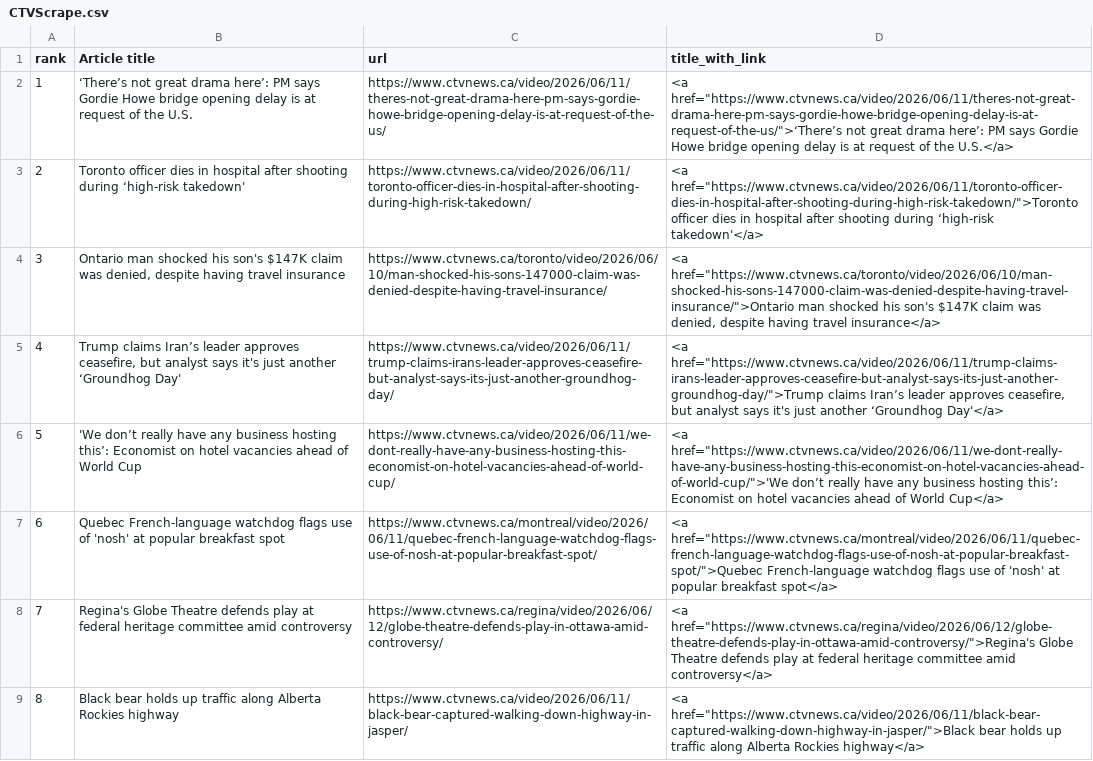
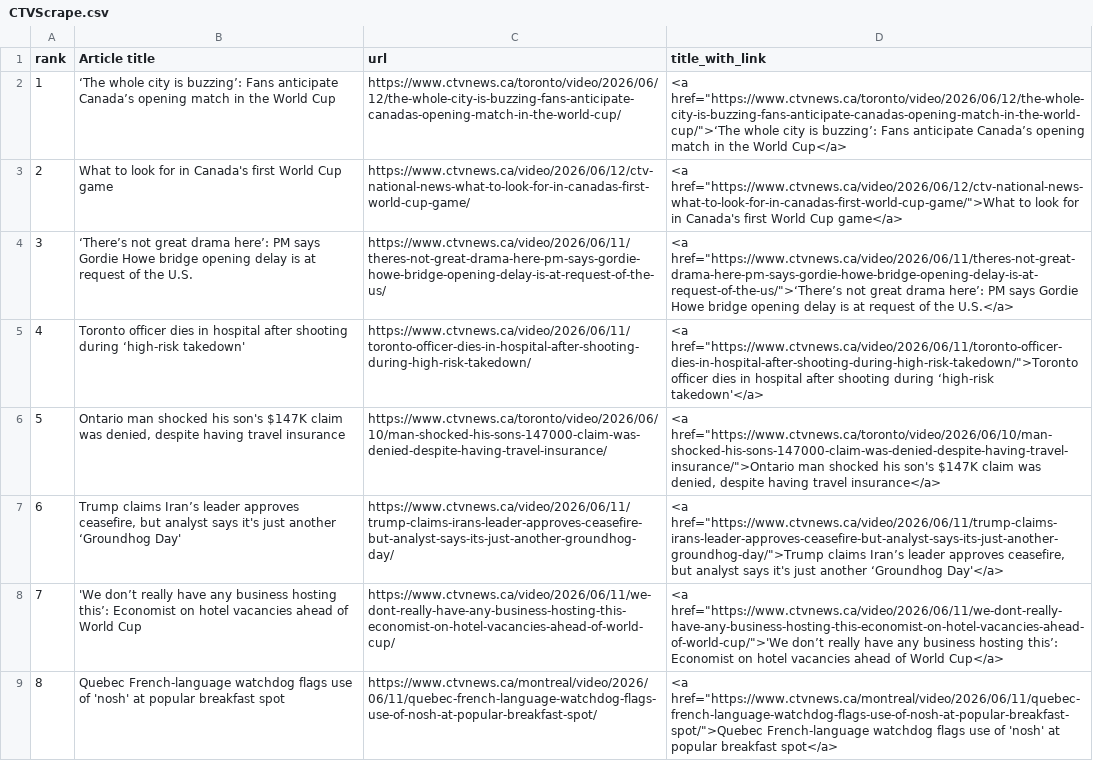
Before and after one commit to caoramckenna/canada-news-trending-stories, a CSV file: CTVScrape.csv, drawn as a sheet; removed rows and columns are numbered as before the commit, all else as after; the diff names each change by its address in the sheet, - before the commit and + after, or states it on an @@ line.

```diff
--- a/CTVScrape.csv
+++ b/CTVScrape.csv
+row 2: 1 | ‘The whole city is buzzing’: Fans anticipate Canada’s opening match in the World Cup | https://www.ctvnews.ca/toronto/video/2026/06/12/the-whole-city-is-buzzing-fans-anticipate-canadas-opening-match-in-the-world-cup/ | <a href="https://www.ctvnews.ca/toronto/video/2026/06/12/the-whole-city-is-buzzing-fans-anticipate-canadas-opening-match-in-the-world-cup/">‘The whole city is buzzing’: Fans anticipate Canada’s opening match in the World Cup</a>
+row 3: 2 | What to look for in Canada's first World Cup game | https://www.ctvnews.ca/video/2026/06/12/ctv-national-news-what-to-look-for-in-canadas-first-world-cup-game/ | <a href="https://www.ctvnews.ca/video/2026/06/12/ctv-national-news-what-to-look-for-in-canadas-first-world-cup-game/">What to look for in Canada's first World Cup game</a>
@@ column A (rank) renumbered between rows 4 and 9 @@
-row 8: 7 | Regina's Globe Theatre defends play at federal heritage committee amid controversy | https://www.ctvnews.ca/regina/video/2026/06/12/globe-theatre-defends-play-in-ottawa-amid-controversy/ | <a href="https://www.ctvnews.ca/regina/video/2026/06/12/globe-theatre-defends-play-in-ottawa-amid-controversy/">Regina's Globe Theatre defends play at federal heritage committee amid controversy</a>
-row 9: 8 | Black bear holds up traffic along Alberta Rockies highway | https://www.ctvnews.ca/video/2026/06/11/black-bear-captured-walking-down-highway-in-jasper/ | <a href="https://www.ctvnews.ca/video/2026/06/11/black-bear-captured-walking-down-highway-in-jasper/">Black bear holds up traffic along Alberta Rockies highway</a>
```
Also changed, not shown: GlobeAndMailScrape.csv, NationalPostScrape.csv, 4 other files.
